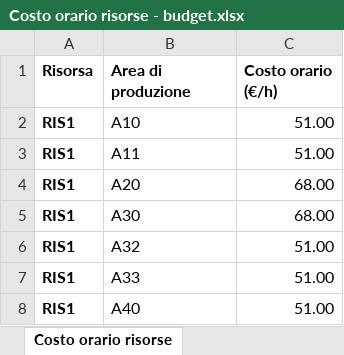
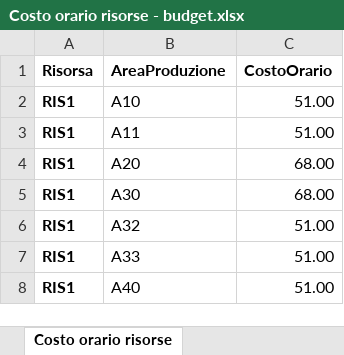
Before and after one commit to VinciGit00/SCGProject, an Excel workbook: Datasets/RawDatasets/Costo orario risorse - budget.xlsx, sheet Costo orario risorse, drawn as a sheet; only a part is shown; values as stored, in another font and other column widths than the file's, no borders; the diff names each change by its address in the sheet, - before the commit and + after, or states it on an @@ line.

```diff
--- a/Datasets/RawDatasets/Costo orario risorse - budget.xlsx (sheet Costo orario risorse)
+++ b/Datasets/RawDatasets/Costo orario risorse - budget.xlsx (sheet Costo orario risorse)
-B1: Area di produzione
+B1: AreaProduzione
-C1: Costo orario (€/h)
+C1: CostoOrario
```
Also changed, not shown: Datasets/RawDatasets/Clienti.xlsx, Datasets/RawDatasets/Consumi.xlsx, 8 other files.
